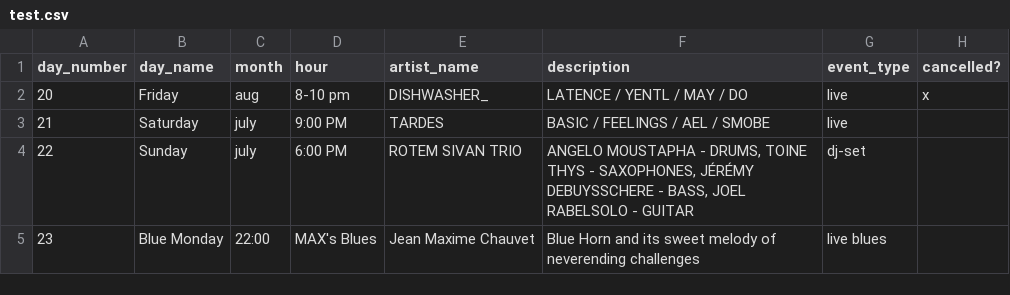
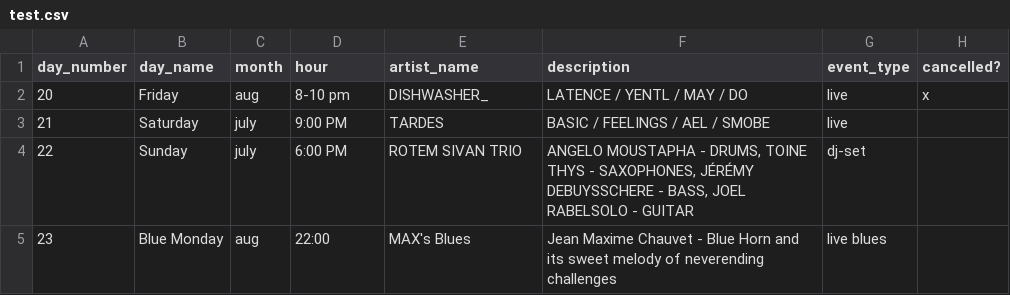
Before and after one commit to InnocentiusIII/InnocentiusIII.github.io, a CSV file: test.csv, drawn as a sheet.

Commit message:
Update test.csv

```diff
--- a/test.csv
+++ b/test.csv
@@ -4,2 +4,2 @@ day_number;day_name;month ;hour;artist_name;description;event_type;cancelled?
 22;Sunday;july;6:00 PM;ROTEM SIVAN TRIO;ANGELO MOUSTAPHA - DRUMS, TOINE THYS - SAXOPHONES, JÉRÉMY DEBUYSSCHERE - BASS, JOEL RABELSOLO - GUITAR;dj-set;
-23;Blue Monday;22:00;MAX's Blues;Jean Maxime Chauvet; Blue Horn and its sweet melody of neverending challenges;live blues;
+23;Blue Monday;aug;22:00;MAX's Blues;Jean Maxime Chauvet - Blue Horn and its sweet melody of neverending challenges;live blues;
```
